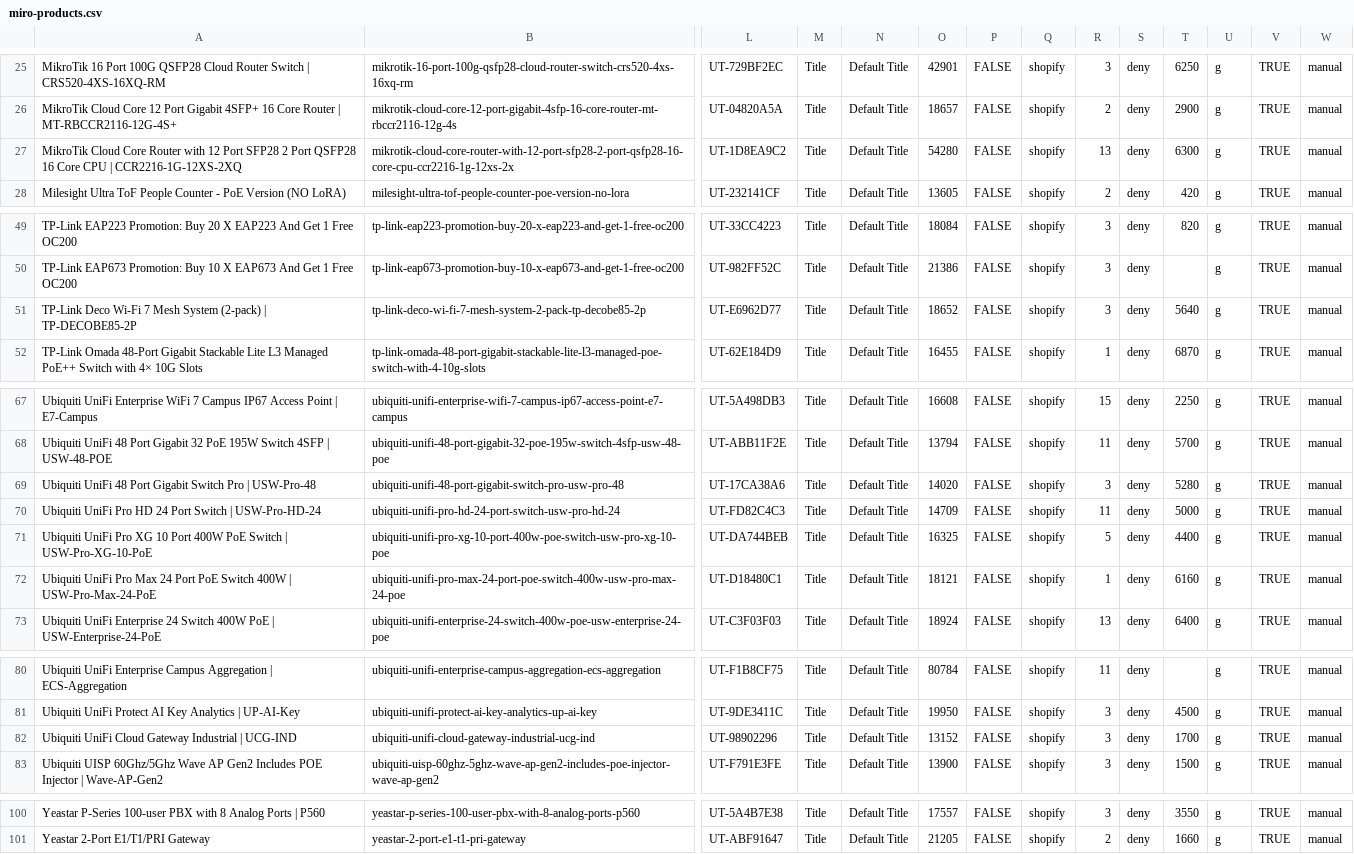
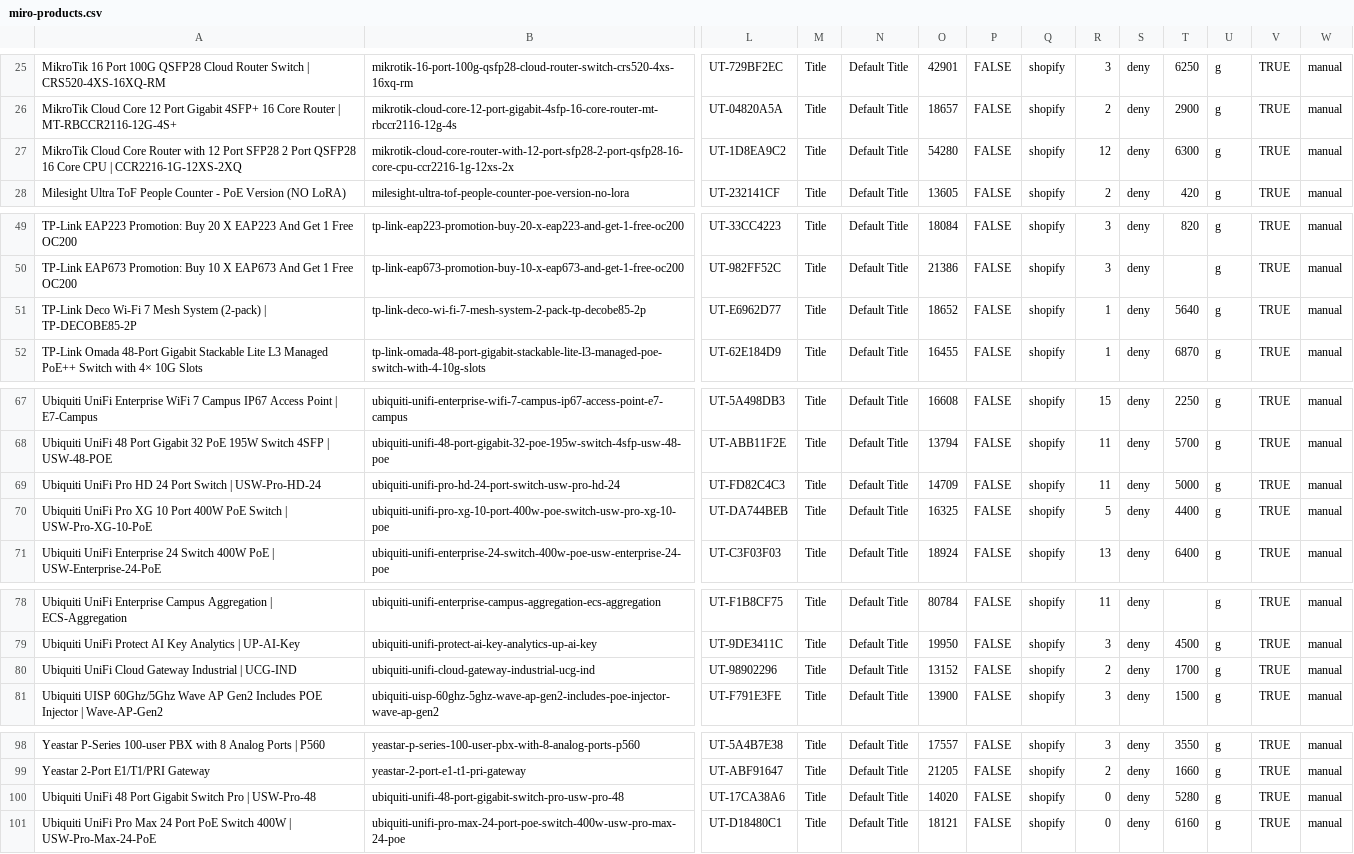
Before and after one commit to ryallonline/ubratech-finder, a CSV file: miro-products.csv, drawn as a sheet; only a part is shown, gaps mark what is left out; removed rows and columns are numbered as before the commit, all else as after; rows hold the shown columns only; the diff covers the shown part only; the diff names each change by its address in the sheet, - before the commit and + after, or states it on an @@ line.

Commit message:
miro pages + products + catalogue refresh 2026-10-26T07:55:32Z

```diff
--- a/miro-products.csv
+++ b/miro-products.csv
-R27: 13
+R27: 12
-R51: 3
+R51: 1
-row 69: Ubiquiti UniFi 48 Port Gigabit Switch Pro | USW-Pro-48 | ubiquiti-unifi-48-port-gigabit-switch-pro-usw-pro-48 | UT-17CA38A6 | Title | Default Title | 14020 | FALSE | shopify | 3 | deny | 5280 | g | TRUE | manual
-row 72: Ubiquiti UniFi Pro Max 24 Port PoE Switch 400W | USW-Pro-Max-24-PoE | ubiquiti-unifi-pro-max-24-port-poe-switch-400w-usw-pro-max-24-poe | UT-D18480C1 | Title | Default Title | 18121 | FALSE | shopify | 1 | deny | 6160 | g | TRUE | manual
-R80: 3
+R80: 2
+row 100: Ubiquiti UniFi 48 Port Gigabit Switch Pro | USW-Pro-48 | ubiquiti-unifi-48-port-gigabit-switch-pro-usw-pro-48 | UT-17CA38A6 | Title | Default Title | 14020 | FALSE | shopify | 0 | deny | 5280 | g | TRUE | manual
+row 101: Ubiquiti UniFi Pro Max 24 Port PoE Switch 400W | USW-Pro-Max-24-PoE | ubiquiti-unifi-pro-max-24-port-poe-switch-400w-usw-pro-max-24-poe | UT-D18480C1 | Title | Default Title | 18121 | FALSE | shopify | 0 | deny | 6160 | g | TRUE | manual
```
Also changed, not shown: 1 edited cell elsewhere in this file, 2 other files.
